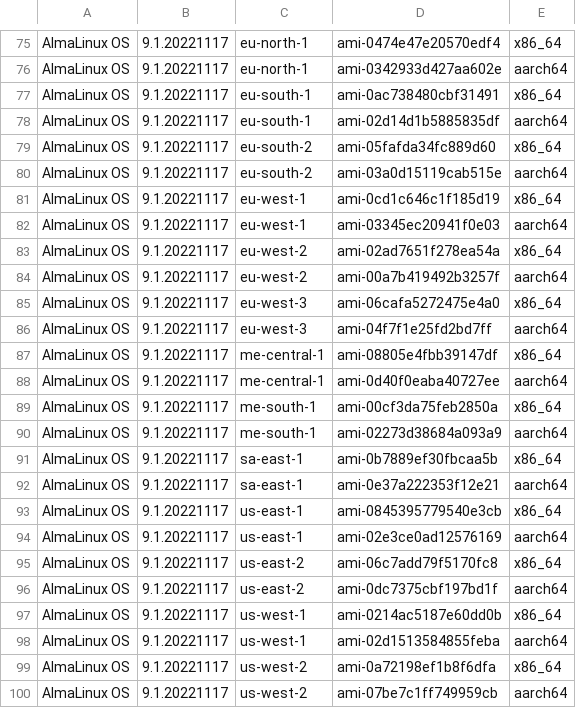
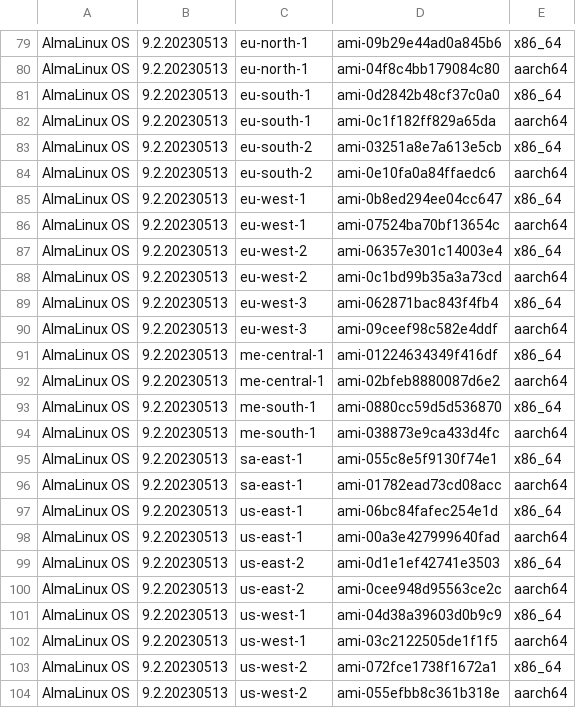
Before and after one commit to AlmaLinux/wiki, a CSV file: docs/.vuepress/public/ci-data/aws_amis.csv, drawn as a sheet; only a part is shown, gaps mark what is left out; the diff covers the shown part only.

```diff
--- a/docs/.vuepress/public/ci-data/aws_amis.csv
+++ b/docs/.vuepress/public/ci-data/aws_amis.csv
@@ -75,26 +79,26 @@
-"AlmaLinux OS","9.1.20221117","eu-north-1","ami-0474e47e20570edf4","x86_64"
-"AlmaLinux OS","9.1.20221117","eu-north-1","ami-0342933d427aa602e","aarch64"
-"AlmaLinux OS","9.1.20221117","eu-south-1","ami-0ac738480cbf31491","x86_64"
-"AlmaLinux OS","9.1.20221117","eu-south-1","ami-02d14d1b5885835df","aarch64"
-"AlmaLinux OS","9.1.20221117","eu-south-2","ami-05fafda34fc889d60","x86_64"
-"AlmaLinux OS","9.1.20221117","eu-south-2","ami-03a0d15119cab515e","aarch64"
-"AlmaLinux OS","9.1.20221117","eu-west-1","ami-0cd1c646c1f185d19","x86_64"
-"AlmaLinux OS","9.1.20221117","eu-west-1","ami-03345ec20941f0e03","aarch64"
-"AlmaLinux OS","9.1.20221117","eu-west-2","ami-02ad7651f278ea54a","x86_64"
-"AlmaLinux OS","9.1.20221117","eu-west-2","ami-00a7b419492b3257f","aarch64"
-"AlmaLinux OS","9.1.20221117","eu-west-3","ami-06cafa5272475e4a0","x86_64"
-"AlmaLinux OS","9.1.20221117","eu-west-3","ami-04f7f1e25fd2bd7ff","aarch64"
-"AlmaLinux OS","9.1.20221117","me-central-1","ami-08805e4fbb39147df","x86_64"
-"AlmaLinux OS","9.1.20221117","me-central-1","ami-0d40f0eaba40727ee","aarch64"
-"AlmaLinux OS","9.1.20221117","me-south-1","ami-00cf3da75feb2850a","x86_64"
-"AlmaLinux OS","9.1.20221117","me-south-1","ami-02273d38684a093a9","aarch64"
-"AlmaLinux OS","9.1.20221117","sa-east-1","ami-0b7889ef30fbcaa5b","x86_64"
-"AlmaLinux OS","9.1.20221117","sa-east-1","ami-0e37a222353f12e21","aarch64"
-"AlmaLinux OS","9.1.20221117","us-east-1","ami-0845395779540e3cb","x86_64"
-"AlmaLinux OS","9.1.20221117","us-east-1","ami-02e3ce0ad12576169","aarch64"
-"AlmaLinux OS","9.1.20221117","us-east-2","ami-06c7add79f5170fc8","x86_64"
-"AlmaLinux OS","9.1.20221117","us-east-2","ami-0dc7375cbf197bd1f","aarch64"
-"AlmaLinux OS","9.1.20221117","us-west-1","ami-0214ac5187e60dd0b","x86_64"
-"AlmaLinux OS","9.1.20221117","us-west-1","ami-02d1513584855feba","aarch64"
-"AlmaLinux OS","9.1.20221117","us-west-2","ami-0a72198ef1b8f6dfa","x86_64"
-"AlmaLinux OS","9.1.20221117","us-west-2","ami-07be7c1ff749959cb","aarch64"
+"AlmaLinux OS","9.2.20230513","eu-north-1","ami-09b29e44ad0a845b6","x86_64"
+"AlmaLinux OS","9.2.20230513","eu-north-1","ami-04f8c4bb179084c80","aarch64"
+"AlmaLinux OS","9.2.20230513","eu-south-1","ami-0d2842b48cf37c0a0","x86_64"
+"AlmaLinux OS","9.2.20230513","eu-south-1","ami-0c1f182ff829a65da","aarch64"
+"AlmaLinux OS","9.2.20230513","eu-south-2","ami-03251a8e7a613e5cb","x86_64"
+"AlmaLinux OS","9.2.20230513","eu-south-2","ami-0e10fa0a84ffaedc6","aarch64"
+"AlmaLinux OS","9.2.20230513","eu-west-1","ami-0b8ed294ee04cc647","x86_64"
+"AlmaLinux OS","9.2.20230513","eu-west-1","ami-07524ba70bf13654c","aarch64"
+"AlmaLinux OS","9.2.20230513","eu-west-2","ami-06357e301c14003e4","x86_64"
+"AlmaLinux OS","9.2.20230513","eu-west-2","ami-0c1bd99b35a3a73cd","aarch64"
+"AlmaLinux OS","9.2.20230513","eu-west-3","ami-062871bac843f4fb4","x86_64"
+"AlmaLinux OS","9.2.20230513","eu-west-3","ami-09ceef98c582e4ddf","aarch64"
+"AlmaLinux OS","9.2.20230513","me-central-1","ami-01224634349f416df","x86_64"
+"AlmaLinux OS","9.2.20230513","me-central-1","ami-02bfeb8880087d6e2","aarch64"
+"AlmaLinux OS","9.2.20230513","me-south-1","ami-0880cc59d5d536870","x86_64"
+"AlmaLinux OS","9.2.20230513","me-south-1","ami-038873e9ca433d4fc","aarch64"
+"AlmaLinux OS","9.2.20230513","sa-east-1","ami-055c8e5f9130f74e1","x86_64"
+"AlmaLinux OS","9.2.20230513","sa-east-1","ami-01782ead73cd08acc","aarch64"
+"AlmaLinux OS","9.2.20230513","us-east-1","ami-06bc84fafec254e1d","x86_64"
+"AlmaLinux OS","9.2.20230513","us-east-1","ami-00a3e427999640fad","aarch64"
+"AlmaLinux OS","9.2.20230513","us-east-2","ami-0d1e1ef42741e3503","x86_64"
+"AlmaLinux OS","9.2.20230513","us-east-2","ami-0cee948d95563ce2c","aarch64"
+"AlmaLinux OS","9.2.20230513","us-west-1","ami-04d38a39603d0b9c9","x86_64"
+"AlmaLinux OS","9.2.20230513","us-west-1","ami-03c2122505de1f1f5","aarch64"
+"AlmaLinux OS","9.2.20230513","us-west-2","ami-072fce1738f1672a1","x86_64"
+"AlmaLinux OS","9.2.20230513","us-west-2","ami-055efbb8c361b318e","aarch64"
```
Also changed, not shown: 4 added rows and 48 edited cells elsewhere in this file, 1 other file.
